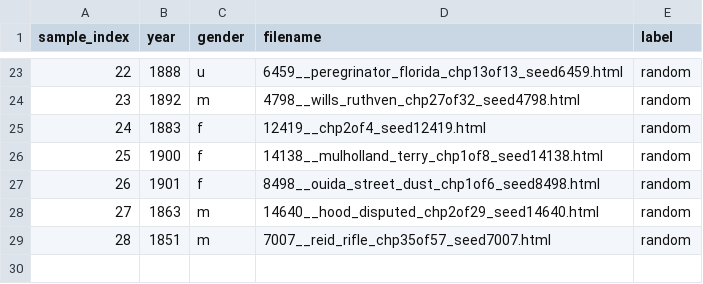
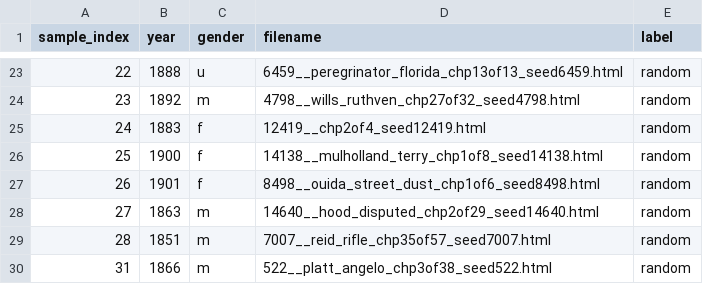
Before and after one commit to ge1789/common-library, a CSV file: random_canon.csv, drawn as a sheet; only a part is shown, gaps mark what is left out.

Commit message:
texts: add 522 by platt

```diff
--- a/random_canon.csv
+++ b/random_canon.csv
@@ -29 +29,2 @@ sample_index,year,gender,filename,label
 28,1851,m,7007__reid_rifle_chp35of57_seed7007.html,random
+31,1866,m,522__platt_angelo_chp3of38_seed522.html,random
```
Also changed, not shown: 1 other file.
